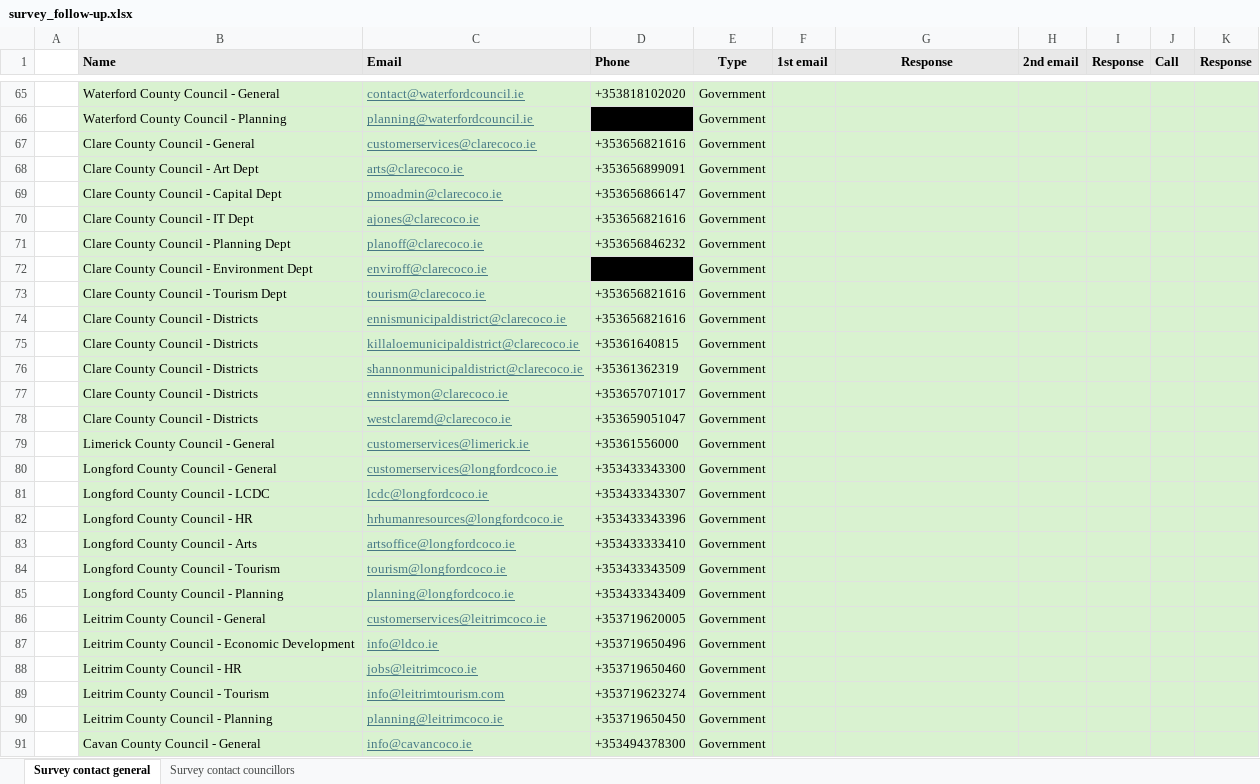
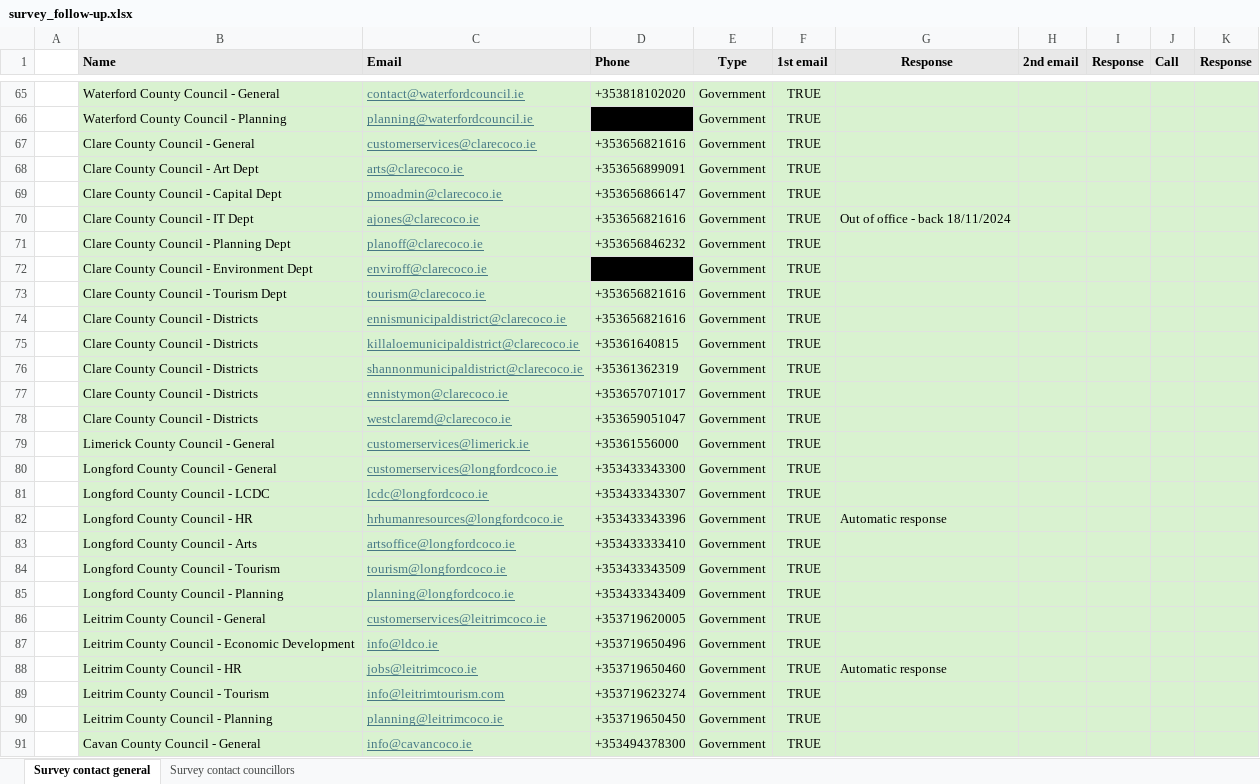
Before and after one commit to 2024-CMPU9010-GROUP-3/PROJECT, an Excel workbook: Documentation/survey/survey_follow-up.xlsx, sheet Survey contact general, drawn as a sheet; only a part is shown, gaps mark what is left out; values as stored, in another font and other column widths than the file's, no borders; the diff covers the shown part only; the diff names each change by its address in the sheet, - before the commit and + after, or states it on an @@ line.

Commit message:
Update survey_follow-up.xlsx

```diff
--- a/Documentation/survey/survey_follow-up.xlsx (sheet Survey contact general)
+++ b/Documentation/survey/survey_follow-up.xlsx (sheet Survey contact general)
-F65:F91 (1st email): (empty)
+F65:F91 (1st email): TRUE
-G70 (Response): (empty)
+G70 (Response): Out of office - back 18/11/2024
-G82 (Response): (empty)
+G82 (Response): Automatic response
-G88 (Response): (empty)
+G88 (Response): Automatic response
```
Also changed, not shown: 67 edited cells and cell formats elsewhere in this sheet.
